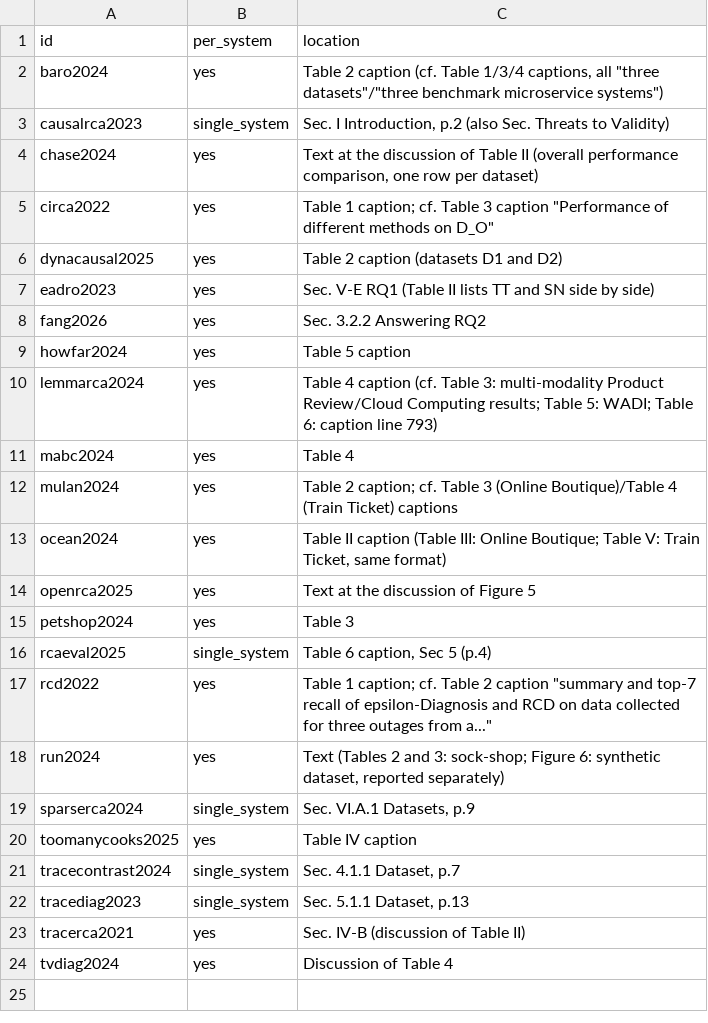
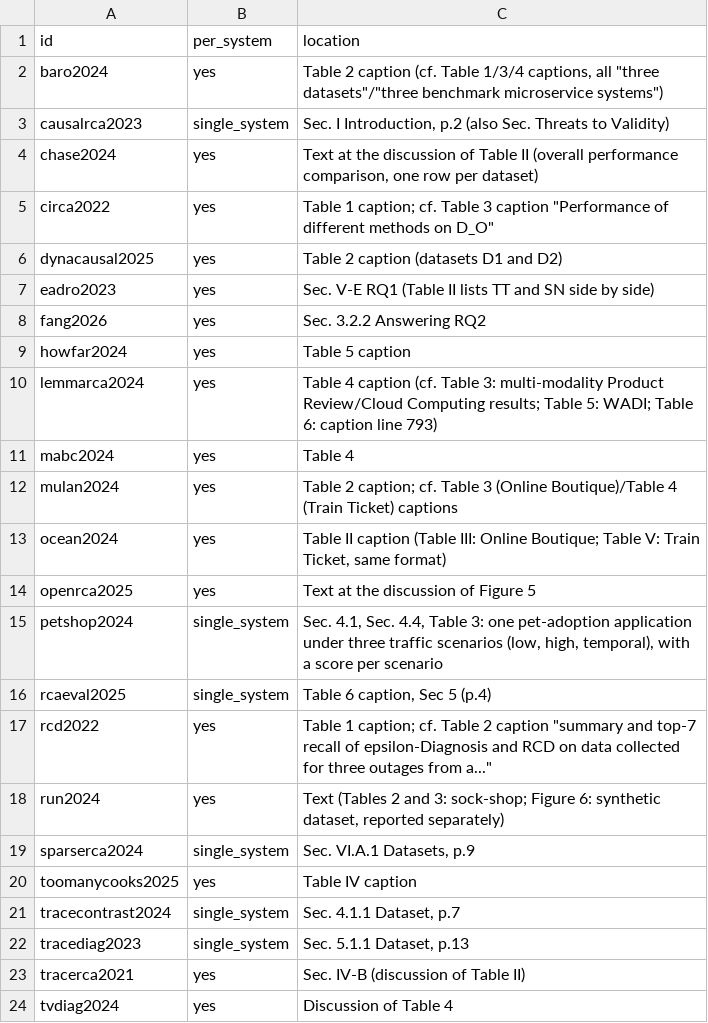
Before and after one commit to Ringhu/pooled-leaderboard-audit-replication, a CSV file: paper/data/survey/per_system.csv, drawn as a sheet.

```diff
--- a/paper/data/survey/per_system.csv
+++ b/paper/data/survey/per_system.csv
@@ -14,3 +14,3 @@ ocean2024,yes,"Table II caption (Table III: Online Boutique; Table V: Train Tick
 openrca2025,yes,Text at the discussion of Figure 5
-petshop2024,yes,Table 3
+petshop2024,single_system,"Sec. 4.1, Sec. 4.4, Table 3: one pet-adoption application under three traffic scenarios (low, high, temporal), with a score per scenario"
 rcaeval2025,single_system,"Table 6 caption, Sec 5 (p.4)"
```
Also changed, not shown: paper/data/survey/release_check.csv, survey/per_system.csv, 14 other files.
